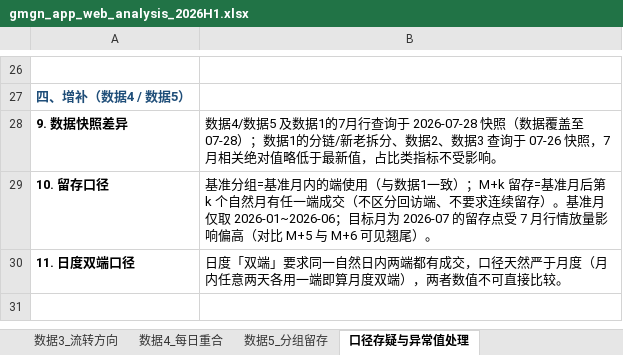
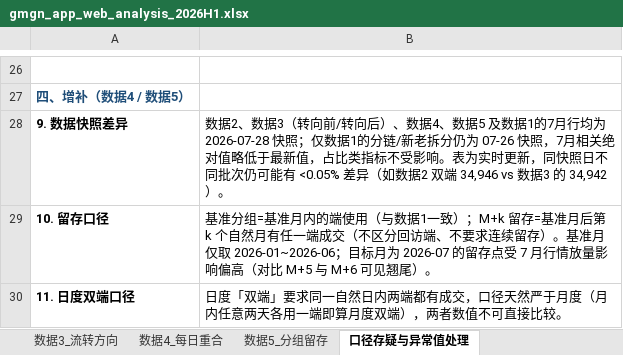
Before and after one commit to ava1026/ava1026, an Excel workbook: gmgn_app_web_analysis_2026H1.xlsx, sheet 口径存疑与异常值处理, drawn as a sheet; only a part is shown, gaps mark what is left out; values as stored, in another font and other column widths than the file's, no borders; the diff names each change by its address in the sheet, - before the commit and + after, or states it on an @@ line.

```diff
--- a/gmgn_app_web_analysis_2026H1.xlsx (sheet 口径存疑与异常值处理)
+++ b/gmgn_app_web_analysis_2026H1.xlsx (sheet 口径存疑与异常值处理)
-B28: 数据4/数据5 及数据1的7月行查询于 2026-07-28 快照（数据覆盖至 07-28）；数据1的分链/新老拆分、数据2、数据3 查询于 07-26 快照，7月相关绝对值略低于最新值，占比类指标不受影响。
+B28: 数据2、数据3（转向前/转向后）、数据4、数据5 及数据1的7月行均为 2026-07-28 快照；仅数据1的分链/新老拆分仍为 07-26 快照，7月相关绝对值略低于最新值，占比类指标不受影响。表为实时更新，同快照日不同批次仍可能有 <0.05% 差异（如数据2 双端 34,946 vs 数据3 的 34,942）。
```
Also changed, not shown: sheet 数据2_用户价值分布, 1 other file.
